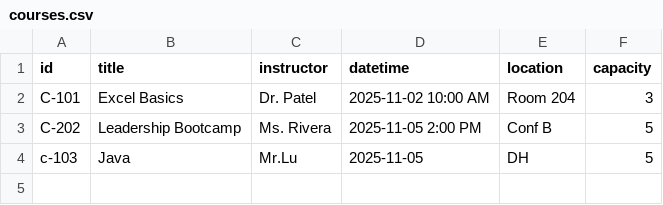
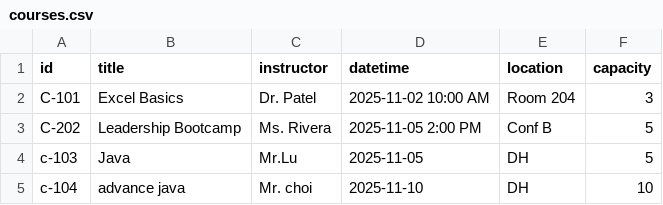
Before and after one commit to PrasadVichare-28/Entrollment-management-system, a CSV file: data/courses.csv, drawn as a sheet.

Commit message:
Updated student dashboard FXML and controller; fixed course display and enrollment logic

```diff
--- a/data/courses.csv
+++ b/data/courses.csv
@@ -4 +4,2 @@ C-202,Leadership Bootcamp,Ms. Rivera,2025-11-05 2:00 PM,Conf B,5
 c-103,Java,Mr.Lu,2025-11-05,DH,5
+c-104,advance java,Mr. choi,2025-11-10,DH,10
```
Also changed, not shown: data/participants.csv, 8 other files.
